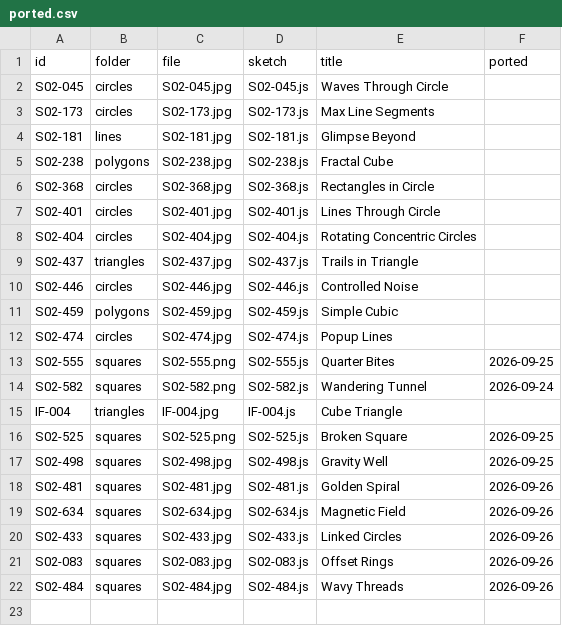
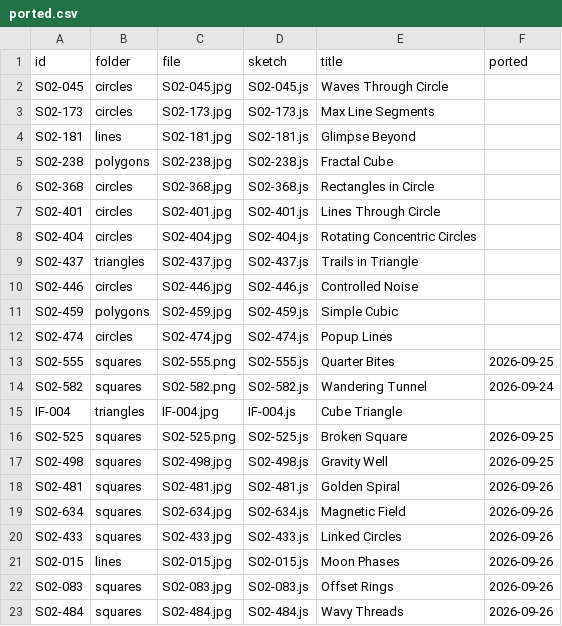
Before and after one commit to grayson-harrington/interactive-wallpaper, a CSV file: src/sketches/daily-minimal/ported.csv, drawn as a sheet.

```diff
--- a/src/sketches/daily-minimal/ported.csv
+++ b/src/sketches/daily-minimal/ported.csv
@@ -20,2 +20,3 @@ S02-634,squares,S02-634.jpg,S02-634.js,Magnetic Field,2026-09-26
 S02-433,squares,S02-433.jpg,S02-433.js,Linked Circles,2026-09-26
+S02-015,lines,S02-015.jpg,S02-015.js,Moon Phases,2026-09-26
 S02-083,squares,S02-083.jpg,S02-083.js,Offset Rings,2026-09-26
```
Also changed, not shown: 3 other files.
